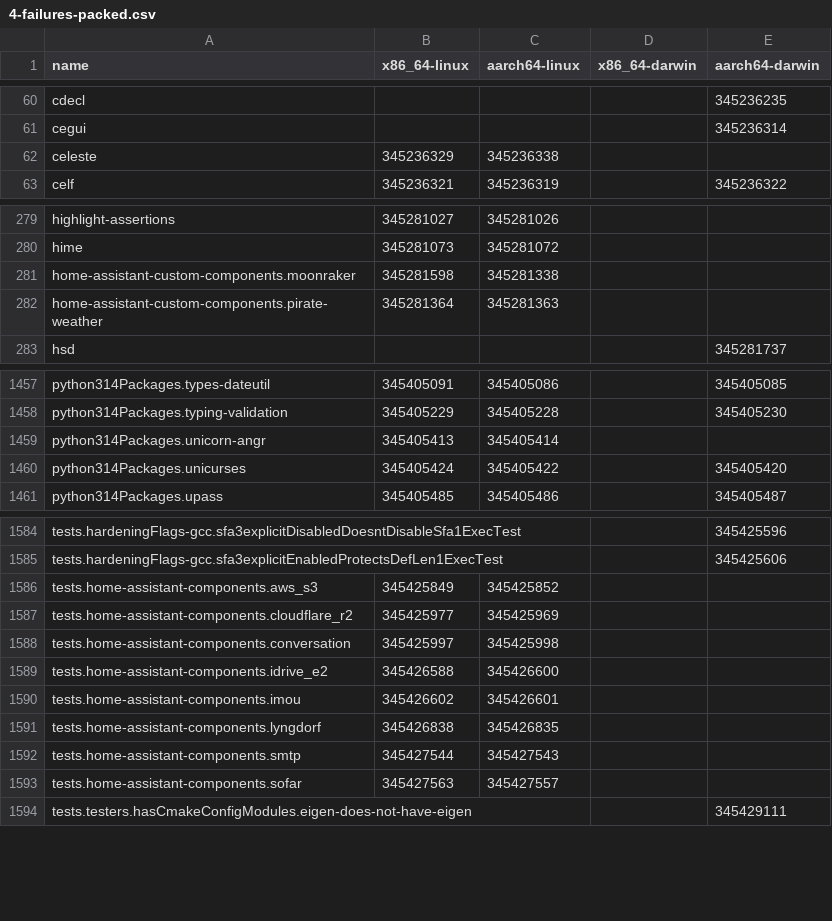
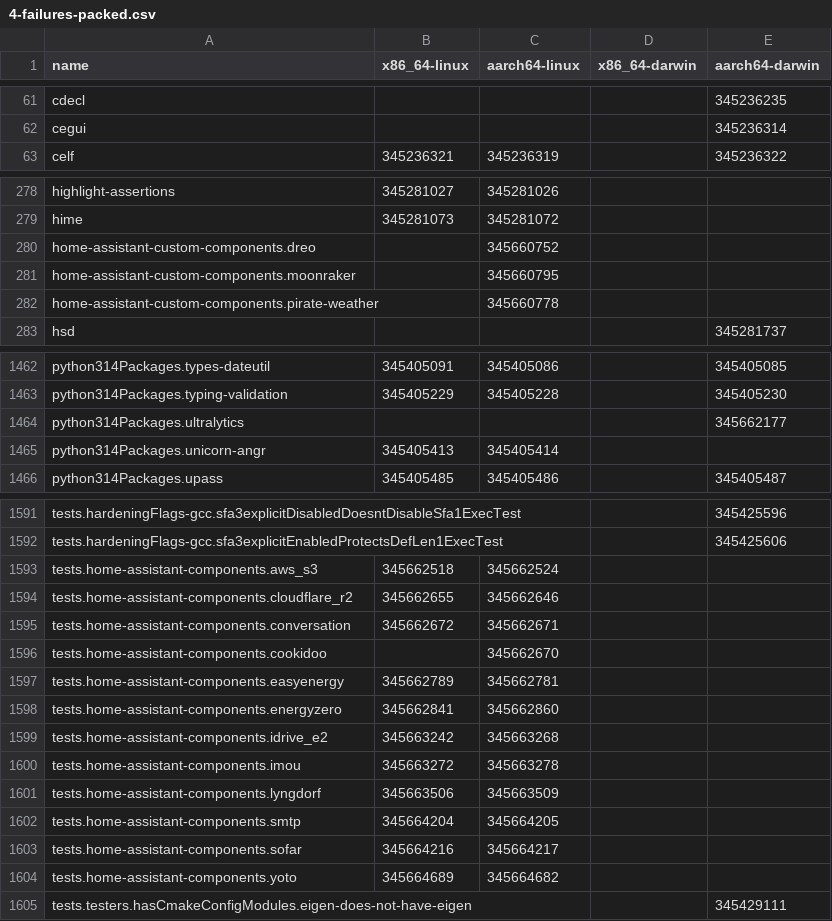
Before and after one commit to Sigmanificient/nixpkgs-failure-notify, a CSV file: results/trunk/4-failures-packed.csv, drawn as a sheet; only a part is shown, gaps mark what is left out; the diff covers the shown part only.

```diff
--- a/results/trunk/4-failures-packed.csv
+++ b/results/trunk/4-failures-packed.csv
@@ -61,3 +62,2 @@ cdecl,,,,345236235
 cegui,,,,345236314
-celeste,345236329,345236338,,
 celf,345236321,345236319,,345236322
@@ -280,4 +279,5 @@ highlight-assertions,345281027,345281026,,
 hime,345281073,345281072,,
-home-assistant-custom-components.moonraker,345281598,345281338,,
-home-assistant-custom-components.pirate-weather,345281364,345281363,,
+home-assistant-custom-components.dreo,,345660752,,
+home-assistant-custom-components.moonraker,,345660795,,
+home-assistant-custom-components.pirate-weather,,345660778,,
 hsd,,,,345281737
@@ -1458,4 +1463,4 @@ python314Packages.types-dateutil,345405091,345405086,,345405085
 python314Packages.typing-validation,345405229,345405228,,345405230
+python314Packages.ultralytics,,,,345662177
 python314Packages.unicorn-angr,345405413,345405414,,
-python314Packages.unicurses,345405424,345405422,,345405420
 python314Packages.upass,345405485,345405486,,345405487
@@ -1585,10 +1592,14 @@ tests.hardeningFlags-gcc.sfa3explicitDisabledDoesntDisableSfa1ExecTest,,,,345425
 tests.hardeningFlags-gcc.sfa3explicitEnabledProtectsDefLen1ExecTest,,,,345425606
-tests.home-assistant-components.aws_s3,345425849,345425852,,
-tests.home-assistant-components.cloudflare_r2,345425977,345425969,,
-tests.home-assistant-components.conversation,345425997,345425998,,
-tests.home-assistant-components.idrive_e2,345426588,345426600,,
-tests.home-assistant-components.imou,345426602,345426601,,
-tests.home-assistant-components.lyngdorf,345426838,345426835,,
-tests.home-assistant-components.smtp,345427544,345427543,,
-tests.home-assistant-components.sofar,345427563,345427557,,
+tests.home-assistant-components.aws_s3,345662518,345662524,,
+tests.home-assistant-components.cloudflare_r2,345662655,345662646,,
+tests.home-assistant-components.conversation,345662672,345662671,,
+tests.home-assistant-components.cookidoo,,345662670,,
+tests.home-assistant-components.easyenergy,345662789,345662781,,
+tests.home-assistant-components.energyzero,345662841,345662860,,
+tests.home-assistant-components.idrive_e2,345663242,345663268,,
+tests.home-assistant-components.imou,345663272,345663278,,
+tests.home-assistant-components.lyngdorf,345663506,345663509,,
+tests.home-assistant-components.smtp,345664204,345664205,,
+tests.home-assistant-components.sofar,345664216,345664217,,
+tests.home-assistant-components.yoto,345664689,345664682,,
 tests.testers.hasCmakeConfigModules.eigen-does-not-have-eigen,,,,345429111
```
Also changed, not shown: 12 added rows, 4 removed rows and 117 edited cells elsewhere in this file, results/trunk/2-failures.csv, results/trunk/3-failures-aarch64-darwin.csv, 5 other files.
